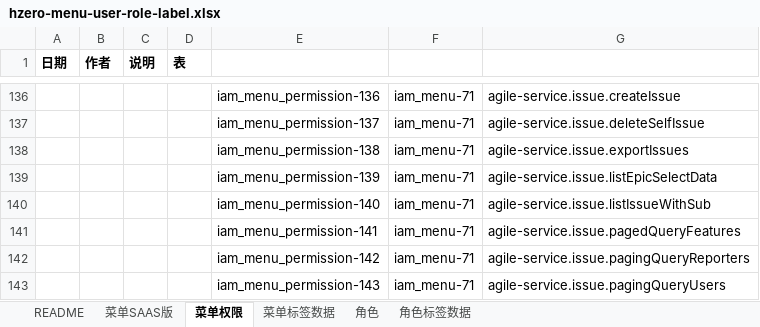
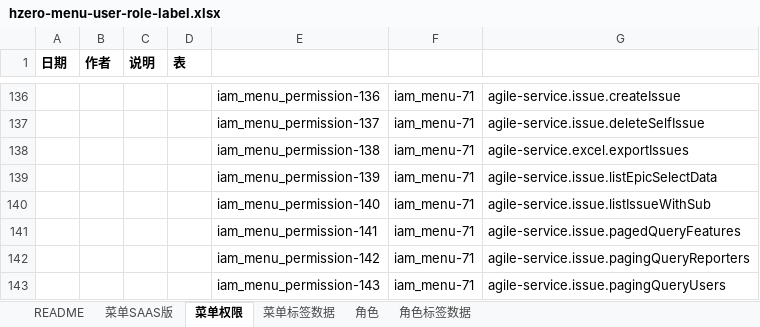
Before and after one commit to open-hand/agile-service, an Excel workbook: src/main/resources/script/db/init-data/agile_service/hzero_platform/hzero-menu-user-role-label.xlsx, sheet 菜单权限, drawn as a sheet; only a part is shown, gaps mark what is left out; values as stored, in another font and other column widths than the file's, no borders; the diff names each change by its address in the sheet, - before the commit and + after, or states it on an @@ line.

```diff
--- a/src/main/resources/script/db/init-data/agile_service/hzero_platform/hzero-menu-user-role-label.xlsx (sheet 菜单权限)
+++ b/src/main/resources/script/db/init-data/agile_service/hzero_platform/hzero-menu-user-role-label.xlsx (sheet 菜单权限)
-G138: agile-service.issue.exportIssues
+G138: agile-service.excel.exportIssues
```
Also changed, not shown: 6 other files.
